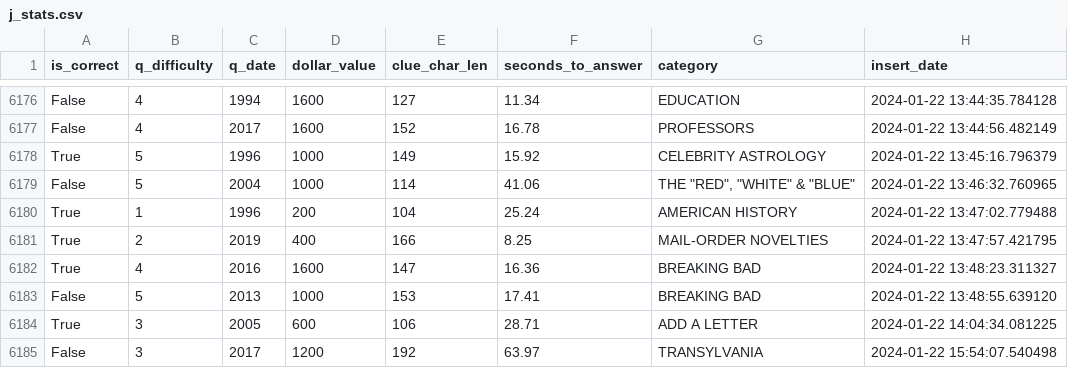
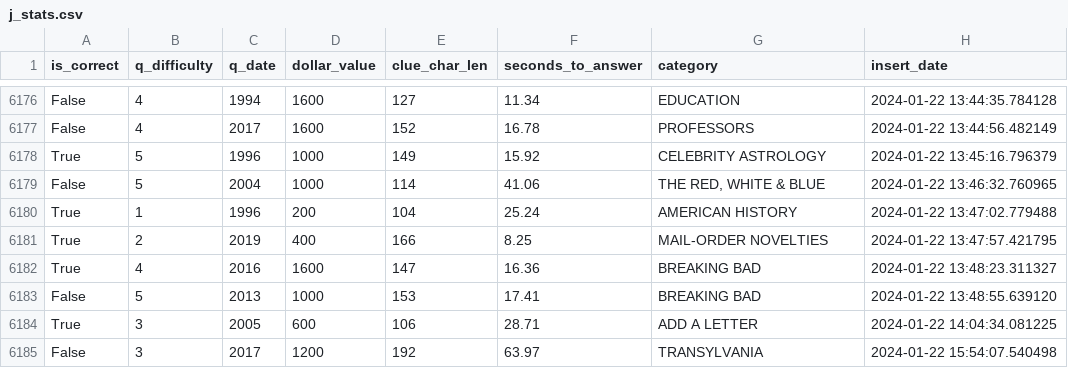
Before and after one commit to blueharen/j-stats, a CSV file: j_stats.csv, drawn as a sheet; only a part is shown, gaps mark what is left out.

Commit message:
updated stats via script

```diff
--- a/j_stats.csv
+++ b/j_stats.csv
@@ -6178,3 +6178,3 @@ False,4,2017,1600,152,16.78,PROFESSORS,2024-01-22 13:44:56.482149
 True,5,1996,1000,149,15.92,CELEBRITY ASTROLOGY,2024-01-22 13:45:16.796379
-False,5,2004,1000,114,41.06,"THE ""RED"", ""WHITE"" & ""BLUE""",2024-01-22 13:46:32.760965
+False,5,2004,1000,114,41.06,"THE RED, WHITE & BLUE",2024-01-22 13:46:32.760965
 True,1,1996,200,104,25.24,AMERICAN HISTORY,2024-01-22 13:47:02.779488
```
